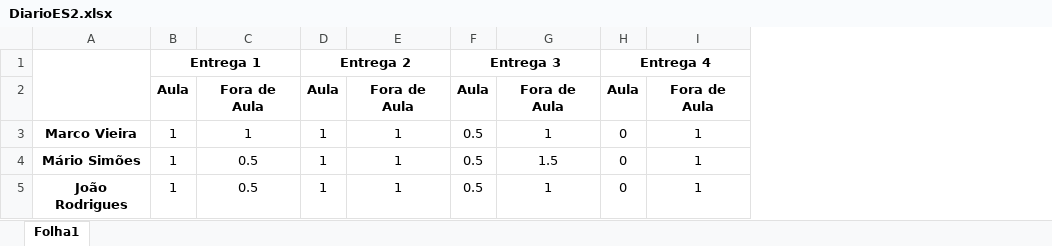
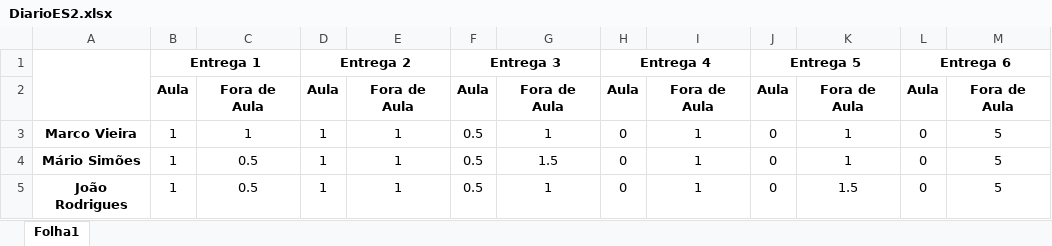
Before and after one commit to mariojgas/Trials4Health, an Excel workbook: DOC/DiarioES2.xlsx, sheet Folha1, drawn as a sheet; values as stored, in another font and other column widths than the file's, no borders; the diff names each change by its address in the sheet, - before the commit and + after, or states it on an @@ line.

```diff
--- a/DOC/DiarioES2.xlsx (sheet Folha1)
+++ b/DOC/DiarioES2.xlsx (sheet Folha1)
+column J, rows 1-5: Entrega 5 | Aula | 0 | 0 | 0
+column K, rows 2-5: Fora de Aula | 1 | 1 | 1.5
+column L, rows 1-5: Entrega 6 | Aula | 0 | 0 | 0
+column M, rows 2-5: Fora de Aula | 5 | 5 | 5
```
Also changed, not shown: 1 other file.
